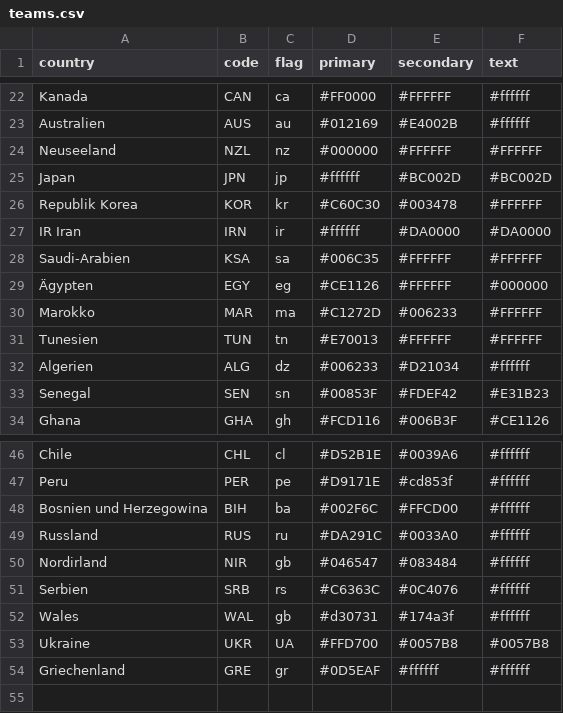
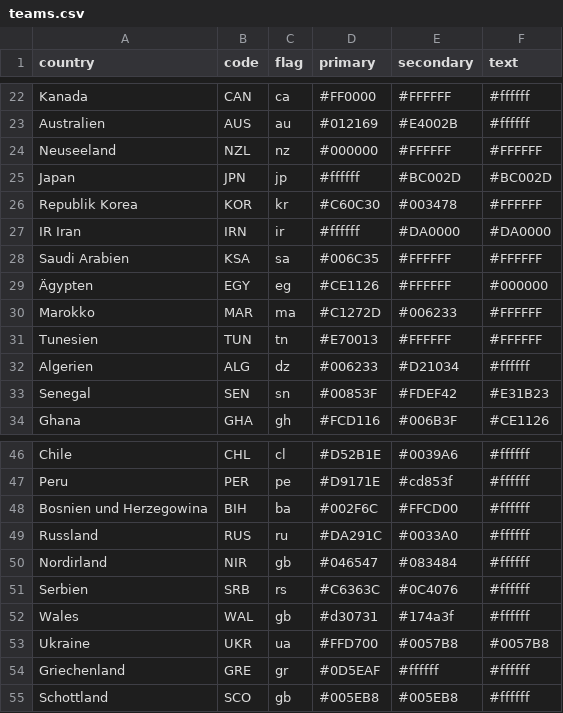
Before and after one commit to MultiOhm/weltPokal, a CSV file: data/teams.csv, drawn as a sheet; only a part is shown, gaps mark what is left out.

```diff
--- a/data/teams.csv
+++ b/data/teams.csv
@@ -27,3 +27,3 @@ Republik Korea,KOR,kr,#C60C30,#003478,#FFFFFF
 IR Iran,IRN,ir,#ffffff,#DA0000,#DA0000
-Saudi-Arabien,KSA,sa,#006C35,#FFFFFF,#FFFFFF
+Saudi Arabien,KSA,sa,#006C35,#FFFFFF,#FFFFFF
 Ägypten,EGY,eg,#CE1126,#FFFFFF,#000000
@@ -52,3 +52,4 @@ Serbien,SRB,rs,#C6363C,#0C4076,#ffffff
 Wales,WAL,gb,#d30731,#174a3f,#ffffff
-Ukraine,UKR,UA,#FFD700,#0057B8,#0057B8
+Ukraine,UKR,ua,#FFD700,#0057B8,#0057B8
 Griechenland,GRE,gr,#0D5EAF,#ffffff,#ffffff
+Schottland,SCO,gb,#005EB8,#005EB8,#ffffff
```
Also changed, not shown: data/matches.csv, 23 other files.
